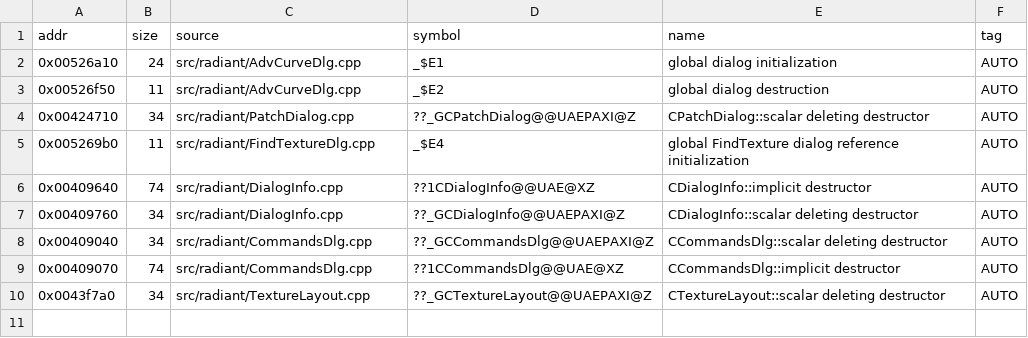
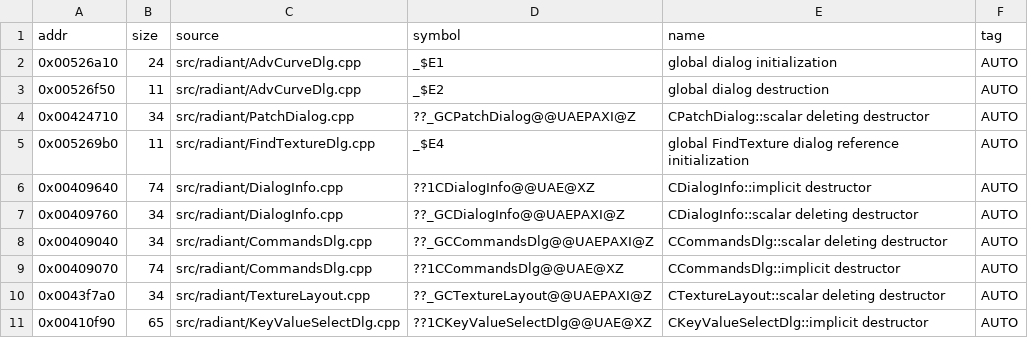
Before and after one commit to nawaftahir/cod2_wip, a TSV file: ledger/compiler.tsv, drawn as a sheet; the diff names each change by its address in the sheet, - before the commit and + after, or states it on an @@ line.

Commit message:
radiant: move verified mru and KeyValueSelectDlg to src

```diff
--- a/ledger/compiler.tsv
+++ b/ledger/compiler.tsv
+row 11: 0x00410f90 | 65 | src/radiant/KeyValueSelectDlg.cpp | ??1CKeyValueSelectDlg@@UAE@XZ | CKeyValueSelectDlg::implicit destructor | AUTO
```
Also changed, not shown: 2 other files.
